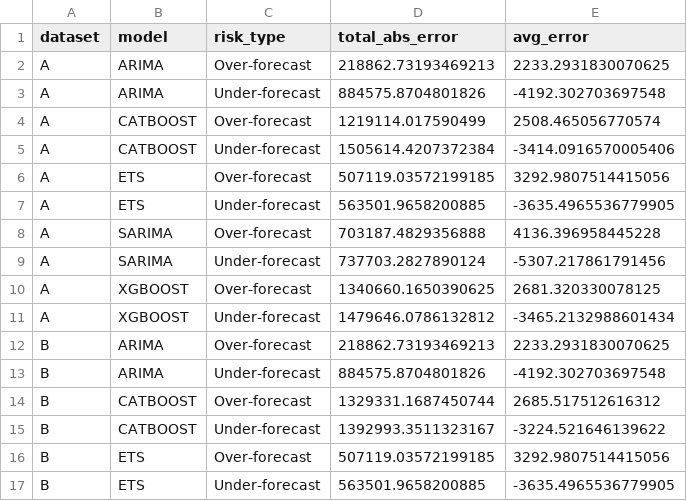
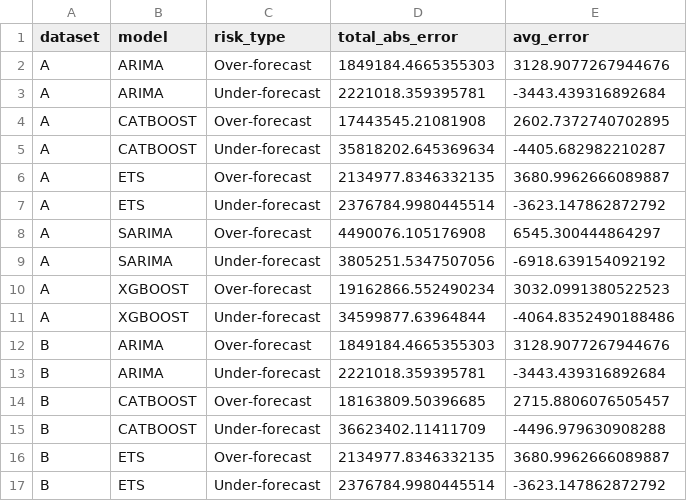
Before and after one commit to Oxshadha/OptiWMS, a CSV file: Ai miroservices/modeling/outputs/reports/manager_risk_summary.csv, drawn as a sheet; only a part is shown; the diff covers the shown part only.

```diff
--- a/Ai miroservices/modeling/outputs/reports/manager_risk_summary.csv
+++ b/Ai miroservices/modeling/outputs/reports/manager_risk_summary.csv
@@ -1,17 +1,17 @@
 dataset,model,risk_type,total_abs_error,avg_error
-A,ARIMA,Over-forecast,218862.73193469213,2233.2931830070625
-A,ARIMA,Under-forecast,884575.8704801826,-4192.302703697548
-A,CATBOOST,Over-forecast,1219114.017590499,2508.465056770574
-A,CATBOOST,Under-forecast,1505614.4207372384,-3414.0916570005406
-A,ETS,Over-forecast,507119.03572199185,3292.9807514415056
-A,ETS,Under-forecast,563501.9658200885,-3635.4965536779905
-A,SARIMA,Over-forecast,703187.4829356888,4136.396958445228
-A,SARIMA,Under-forecast,737703.2827890124,-5307.217861791456
-A,XGBOOST,Over-forecast,1340660.1650390625,2681.320330078125
-A,XGBOOST,Under-forecast,1479646.0786132812,-3465.2132988601434
-B,ARIMA,Over-forecast,218862.73193469213,2233.2931830070625
-B,ARIMA,Under-forecast,884575.8704801826,-4192.302703697548
-B,CATBOOST,Over-forecast,1329331.1687450744,2685.517512616312
-B,CATBOOST,Under-forecast,1392993.3511323167,-3224.521646139622
-B,ETS,Over-forecast,507119.03572199185,3292.9807514415056
-B,ETS,Under-forecast,563501.9658200885,-3635.4965536779905
+A,ARIMA,Over-forecast,1849184.4665355303,3128.9077267944676
+A,ARIMA,Under-forecast,2221018.359395781,-3443.439316892684
+A,CATBOOST,Over-forecast,17443545.21081908,2602.7372740702895
+A,CATBOOST,Under-forecast,35818202.645369634,-4405.682982210287
+A,ETS,Over-forecast,2134977.8346332135,3680.9962666089887
+A,ETS,Under-forecast,2376784.9980445514,-3623.147862872792
+A,SARIMA,Over-forecast,4490076.105176908,6545.300444864297
+A,SARIMA,Under-forecast,3805251.5347507056,-6918.639154092192
+A,XGBOOST,Over-forecast,19162866.552490234,3032.0991380522523
+A,XGBOOST,Under-forecast,34599877.63964844,-4064.8352490188486
+B,ARIMA,Over-forecast,1849184.4665355303,3128.9077267944676
+B,ARIMA,Under-forecast,2221018.359395781,-3443.439316892684
+B,CATBOOST,Over-forecast,18163809.50396685,2715.8806076505457
+B,CATBOOST,Under-forecast,36623402.11411709,-4496.979630908288
+B,ETS,Over-forecast,2134977.8346332135,3680.9962666089887
+B,ETS,Under-forecast,2376784.9980445514,-3623.147862872792
```
Also changed, not shown: 16 edited cells elsewhere in this file, Ai miroservices/modeling/outputs/reports/dashboard_inventory_recommendations.csv, Ai miroservices/modeling/outputs/reports/leaderboard_top5_per_dataset.csv, 8 other files.
